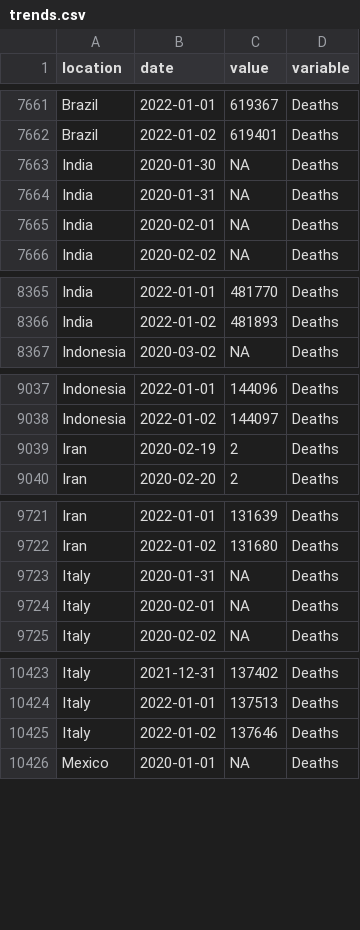
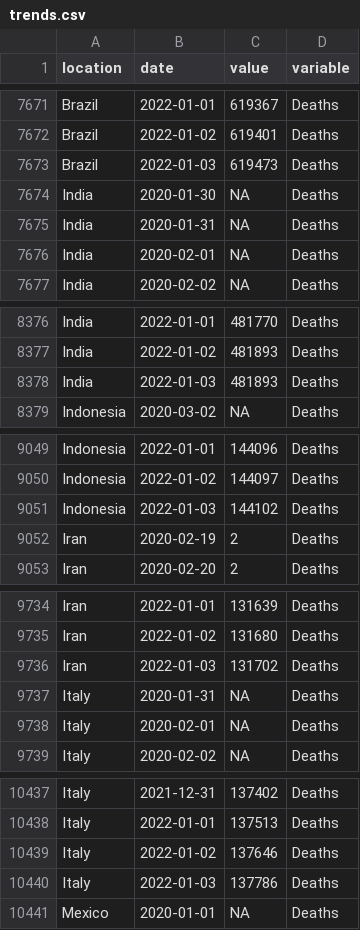
Before and after one commit to pixgarden/scrape-automation, a CSV file: trends.csv, drawn as a sheet; only a part is shown, gaps mark what is left out; the diff covers the shown part only.

```diff
--- a/trends.csv
+++ b/trends.csv
@@ -7662,2 +7672,3 @@ Brazil,2022-01-01,619367,Deaths
 Brazil,2022-01-02,619401,Deaths
+Brazil,2022-01-03,619473,Deaths
 India,2020-01-30,NA,Deaths
@@ -8366,2 +8377,3 @@ India,2022-01-01,481770,Deaths
 India,2022-01-02,481893,Deaths
+India,2022-01-03,481893,Deaths
 Indonesia,2020-03-02,NA,Deaths
@@ -9038,2 +9050,3 @@ Indonesia,2022-01-01,144096,Deaths
 Indonesia,2022-01-02,144097,Deaths
+Indonesia,2022-01-03,144102,Deaths
 Iran,2020-02-19,2,Deaths
@@ -9722,2 +9735,3 @@ Iran,2022-01-01,131639,Deaths
 Iran,2022-01-02,131680,Deaths
+Iran,2022-01-03,131702,Deaths
 Italy,2020-01-31,NA,Deaths
@@ -10425,2 +10439,3 @@ Italy,2022-01-01,137513,Deaths
 Italy,2022-01-02,137646,Deaths
+Italy,2022-01-03,137786,Deaths
 Mexico,2020-01-01,NA,Deaths
```
Also changed, not shown: 15 added rows elsewhere in this file, new_cases_latest.csv, policy_stringency.csv, 9 other files.
